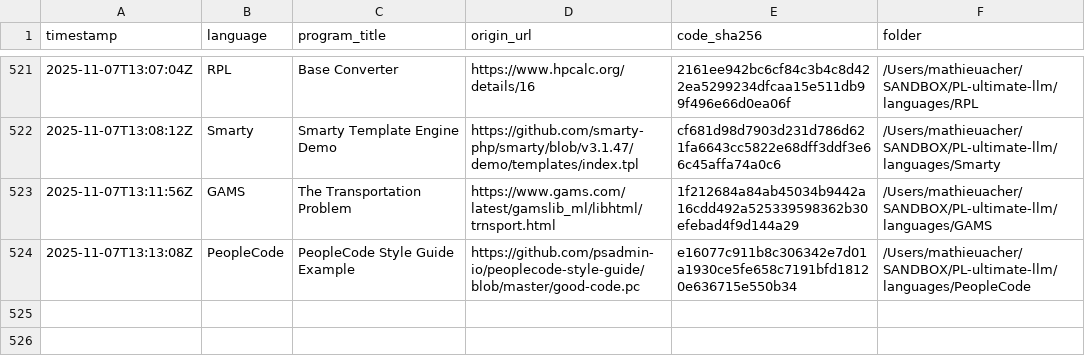
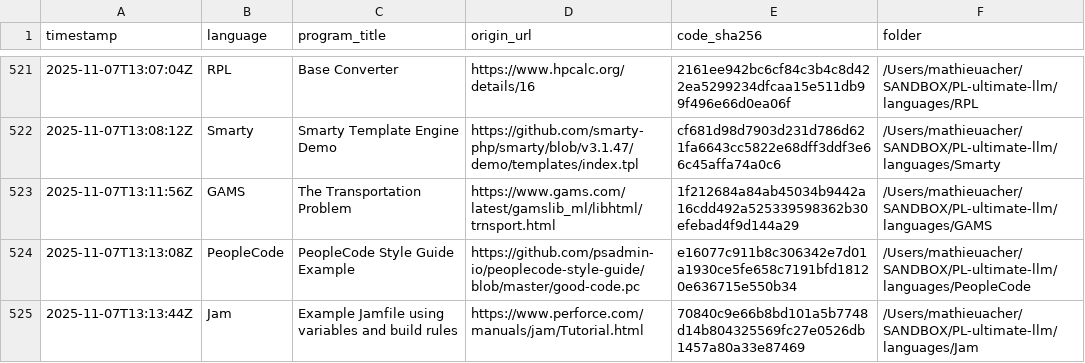
Before and after one commit to acherm/PL-ultimate-llm, a CSV file: data/catalog.csv, drawn as a sheet; only a part is shown, gaps mark what is left out.

Commit message:
turn: add Jam (+1 program)
List-Digest: d4c7eaff
Model: x-ai/grok-4-fast
Temperature: 0.4

```diff
--- a/data/catalog.csv
+++ b/data/catalog.csv
@@ -524 +524,2 @@ timestamp,language,program_title,origin_url,code_sha256,folder
 2025-11-07T13:13:08Z,PeopleCode,PeopleCode Style Guide Example,https://github.com/psadmin-io/peoplecode-style-guide/blob/master/good-code.pc,e16077c911b8c306342e7d01a1930ce5fe658c7191bfd18120e636715e550b34,/Users/mathieuacher/SANDBOX/PL-ultimate-llm/languages/PeopleCode
+2025-11-07T13:13:44Z,Jam,Example Jamfile using variables and build rules,https://www.perforce.com/manuals/jam/Tutorial.html,70840c9e66b8bd101a5b7748d14b804325569fc27e0526db1457a80a33e87469,/Users/mathieuacher/SANDBOX/PL-ultimate-llm/languages/Jam
```
Also changed, not shown: 4 other files.
